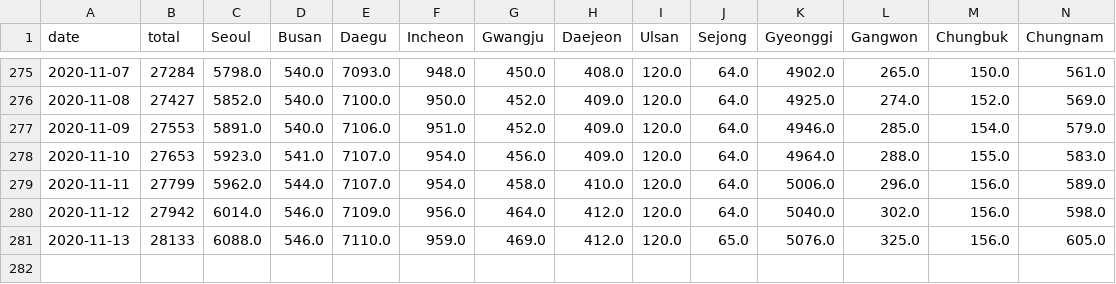
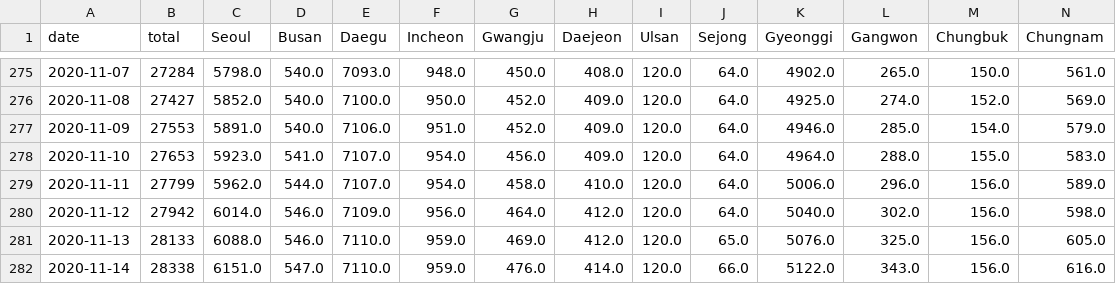
Before and after one commit to jeugregg/coronavirusModel, a CSV file: df_kcdc.csv, drawn as a sheet; only a part is shown, gaps mark what is left out; rows hold the shown columns only; the diff names each change by its address in the sheet, - before the commit and + after, or states it on an @@ line.

```diff
--- a/df_kcdc.csv
+++ b/df_kcdc.csv
+row 282: 2020-11-14 | 28338 | 6151.0 | 547.0 | 7110.0 | 959.0 | 476.0 | 414.0 | 120.0 | 66.0 | 5122.0 | 343.0 | 156.0 | 616.0
```
Also changed, not shown: df_pos_fr.csv, df_test_fr.csv, 1 other file.
